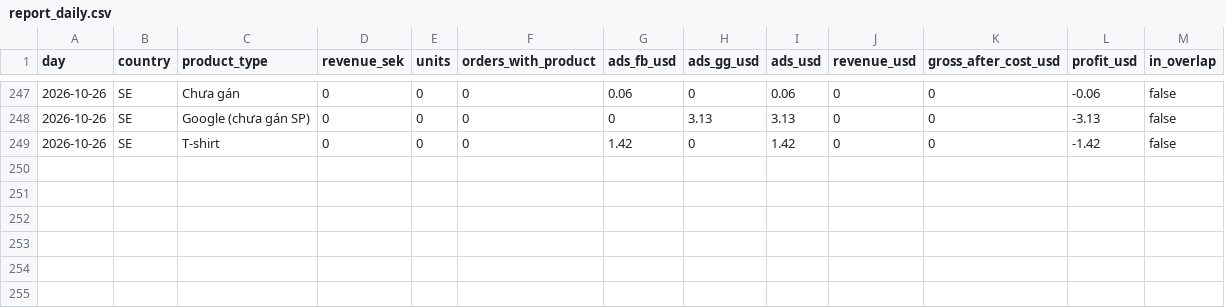
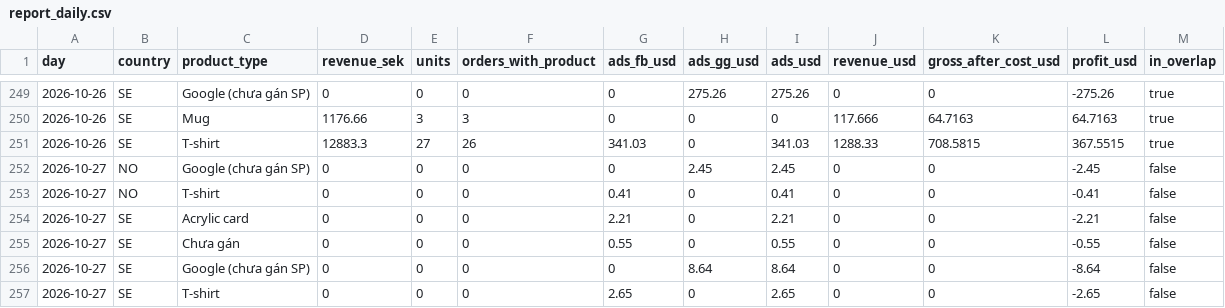
Before and after one commit to tiendatpham2407-bot/dashboard, a CSV file: report_daily.csv, drawn as a sheet; only a part is shown, gaps mark what is left out; the diff covers the shown part only.

```diff
--- a/report_daily.csv
+++ b/report_daily.csv
@@ -247,3 +249,9 @@ day,country,product_type,revenue_sek,units,orders_with_product,ads_fb_usd,ads_gg
-2026-10-26,SE,Chưa gán,0,0,0,0.06,0,0.06,0,0,-0.06,false
-2026-10-26,SE,Google (chưa gán SP),0,0,0,0,3.13,3.13,0,0,-3.13,false
-2026-10-26,SE,T-shirt,0,0,0,1.42,0,1.42,0,0,-1.42,false
+2026-10-26,SE,Google (chưa gán SP),0,0,0,0,275.26,275.26,0,0,-275.26,true
+2026-10-26,SE,Mug,1176.66,3,3,0,0,0,117.666,64.7163,64.7163,true
+2026-10-26,SE,T-shirt,12883.3,27,26,341.03,0,341.03,1288.33,708.5815,367.5515,true
+2026-10-27,NO,Google (chưa gán SP),0,0,0,0,2.45,2.45,0,0,-2.45,false
+2026-10-27,NO,T-shirt,0,0,0,0.41,0,0.41,0,0,-0.41,false
+2026-10-27,SE,Acrylic card,0,0,0,2.21,0,2.21,0,0,-2.21,false
+2026-10-27,SE,Chưa gán,0,0,0,0.55,0,0.55,0,0,-0.55,false
+2026-10-27,SE,Google (chưa gán SP),0,0,0,0,8.64,8.64,0,0,-8.64,false
+2026-10-27,SE,T-shirt,0,0,0,2.65,0,2.65,0,0,-2.65,false
```
Also changed, not shown: 2 added rows and 26 edited cells elsewhere in this file.
